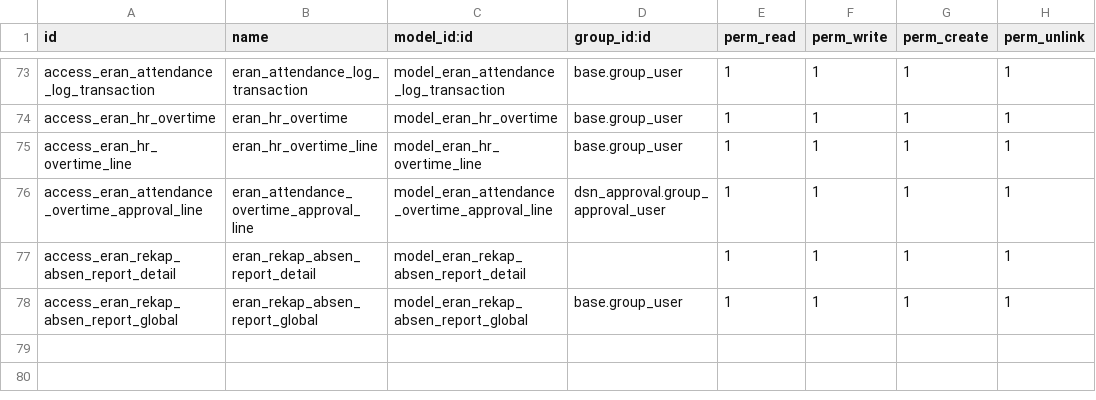
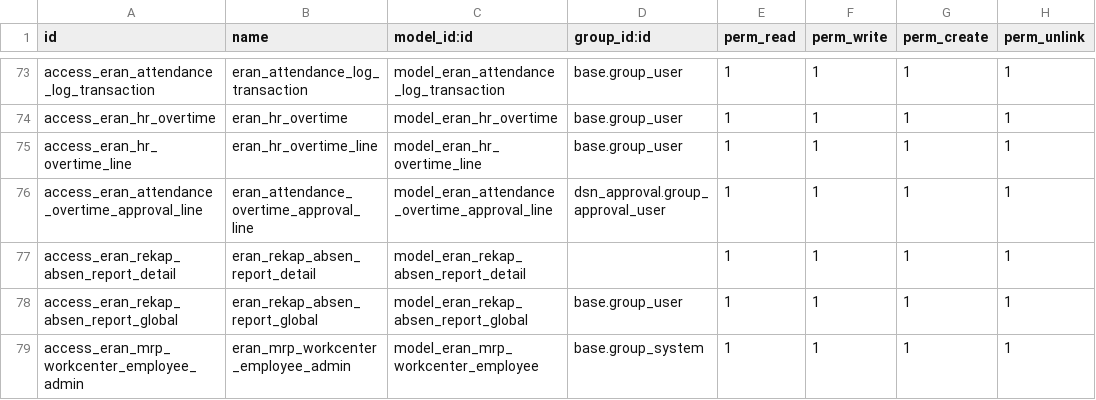
Before and after one commit to byhabibi/odoo-dev-middleware, a CSV file: Attendance/eran_custom/security/ir.model.access.csv, drawn as a sheet; only a part is shown, gaps mark what is left out; the diff names each change by its address in the sheet, - before the commit and + after, or states it on an @@ line.

```diff
--- a/Attendance/eran_custom/security/ir.model.access.csv
+++ b/Attendance/eran_custom/security/ir.model.access.csv
+row 79: access_eran_mrp_workcenter_employee_admin | eran_mrp_workcenter_employee_admin | model_eran_mrp_workcenter_employee | base.group_system | 1 | 1 | 1 | 1
```
Also changed, not shown: 2 other files.
